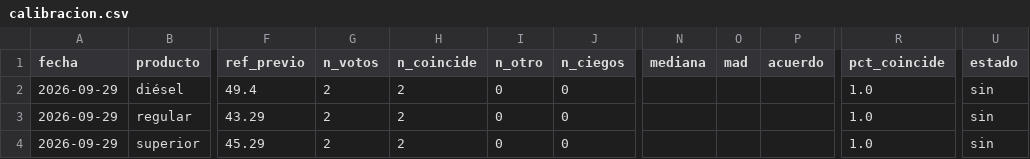
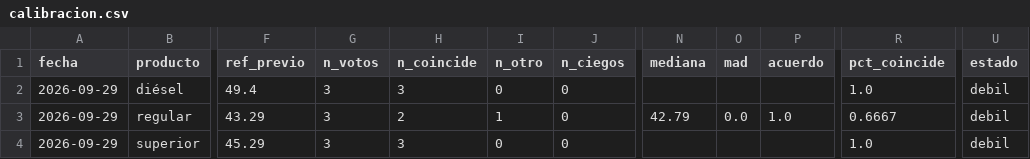
Before and after one commit to yartoorsdar/gasolina-gt, a CSV file: data/db/calibracion.csv, drawn as a sheet; only a part is shown, gaps mark what is left out; the diff names each change by its address in the sheet, - before the commit and + after, or states it on an @@ line.

```diff
--- a/data/db/calibracion.csv
+++ b/data/db/calibracion.csv
-G2:G4 (n_votos): 2
+G2:G4 (n_votos): 3
-H2 (n_coincide): 2
+H2 (n_coincide): 3
-U2:U4 (estado): sin
+U2:U4 (estado): debil
-I3 (n_otro): 0
+I3 (n_otro): 1
-N3 (mediana): (empty)
+N3 (mediana): 42.79
-O3 (mad): (empty)
+O3 (mad): 0.0
-P3 (acuerdo): (empty)
+P3 (acuerdo): 1.0
-R3 (pct_coincide): 1.0
+R3 (pct_coincide): 0.6667
-H4 (n_coincide): 2
+H4 (n_coincide): 3
```
Also changed, not shown: data/db/votos.csv, data/db/wti.csv, 1 other file.
